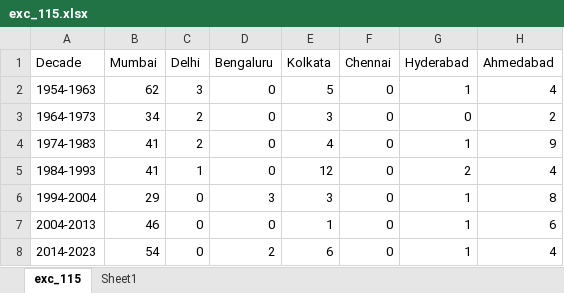
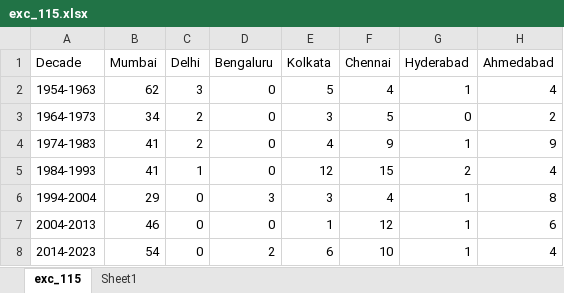
Before and after one commit to ShrirangP11/ISPS2024, an Excel workbook: exc_115.xlsx, sheet exc_115, drawn as a sheet; only a part is shown; values as stored, in another font and other column widths than the file's, no borders; the diff names each change by its address in the sheet, - before the commit and + after, or states it on an @@ line.

Commit message:
Update exc_115.xlsx

```diff
--- a/exc_115.xlsx (sheet exc_115)
+++ b/exc_115.xlsx (sheet exc_115)
-F2 (Chennai): 0
+F2 (Chennai): 4
-F3 (Chennai): 0
+F3 (Chennai): 5
-F4 (Chennai): 0
+F4 (Chennai): 9
-F5 (Chennai): 0
+F5 (Chennai): 15
-F6 (Chennai): 0
+F6 (Chennai): 4
-F7 (Chennai): 0
+F7 (Chennai): 12
-F8 (Chennai): 0
+F8 (Chennai): 10
```
